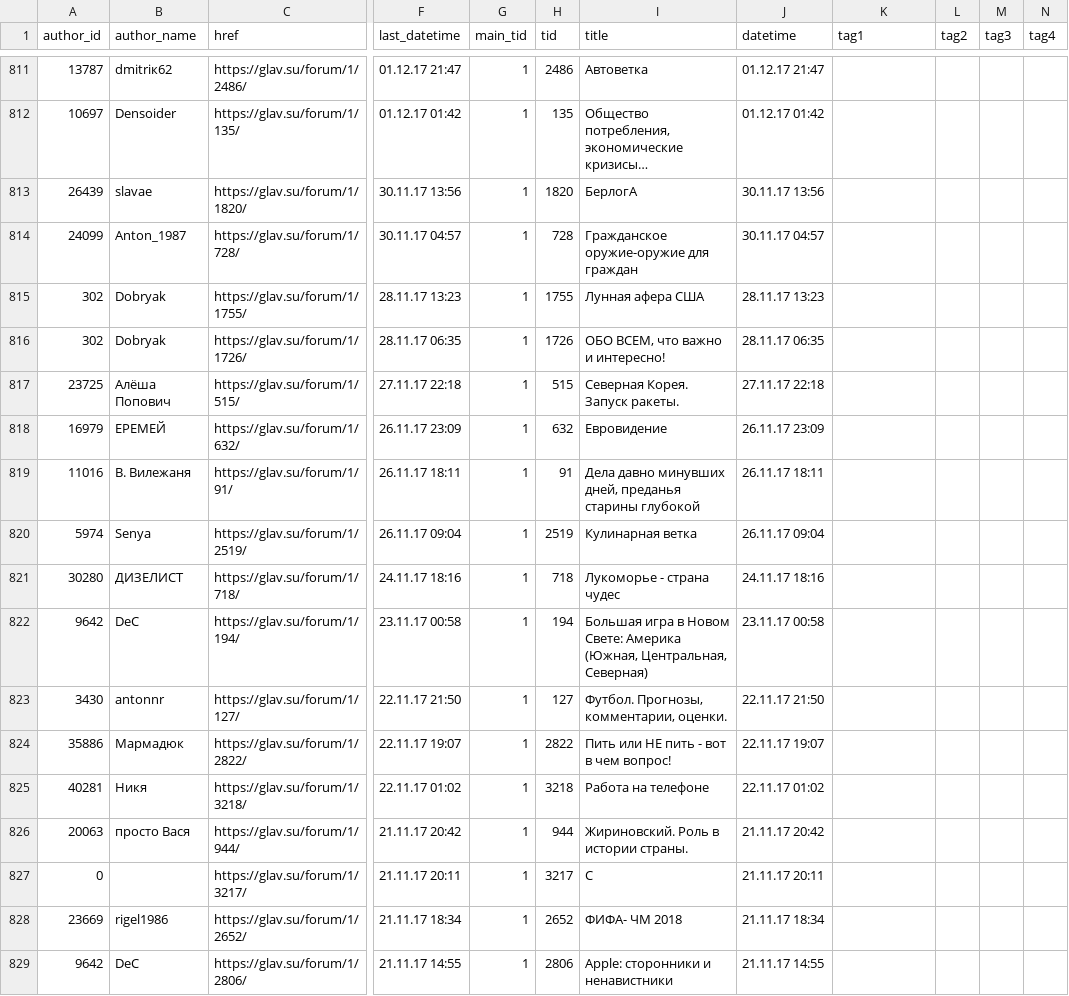
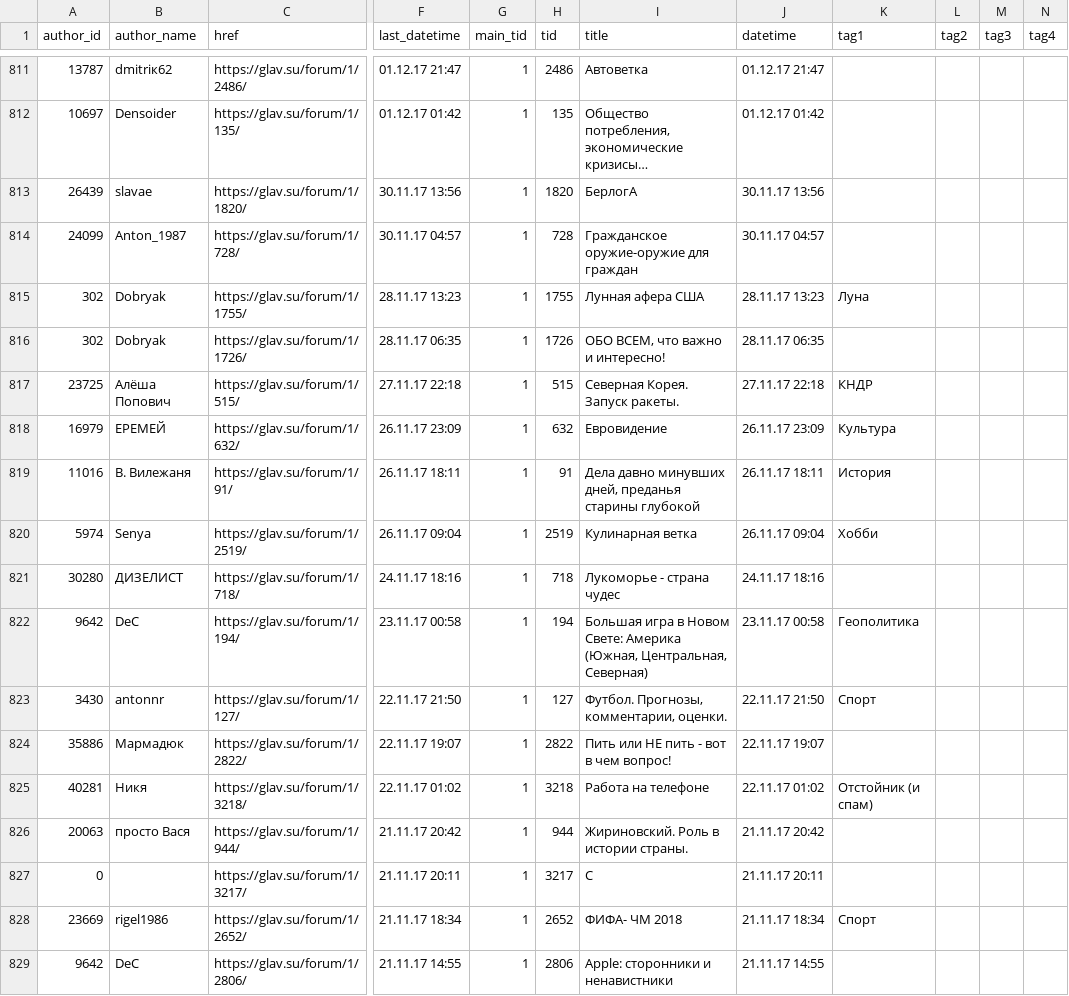
Before and after one commit to normalized2/topics_tree, a CSV file: topics_all.csv, drawn as a sheet; only a part is shown, gaps mark what is left out; long unchanged cells end in …; the diff covers the shown part only; the diff names each change by its address in the sheet, - before the commit and + after, or states it on an @@ line.

```diff
--- a/topics_all.csv
+++ b/topics_all.csv
-K815 (tag1): (empty)
+K815 (tag1): Луна
-K817 (tag1): (empty)
+K817 (tag1): КНДР
-K818 (tag1): (empty)
+K818 (tag1): Культура
-K819 (tag1): (empty)
+K819 (tag1): История
-K820 (tag1): (empty)
+K820 (tag1): Хобби
-K822 (tag1): (empty)
+K822 (tag1): Геополитика
-K823 (tag1): (empty)
+K823 (tag1): Спорт
-K825 (tag1): (empty)
+K825 (tag1): Отстойник (и спам)
-K828 (tag1): (empty)
+K828 (tag1): Спорт
```
Also changed, not shown: 78 edited cells elsewhere in this file, 3 other files.
